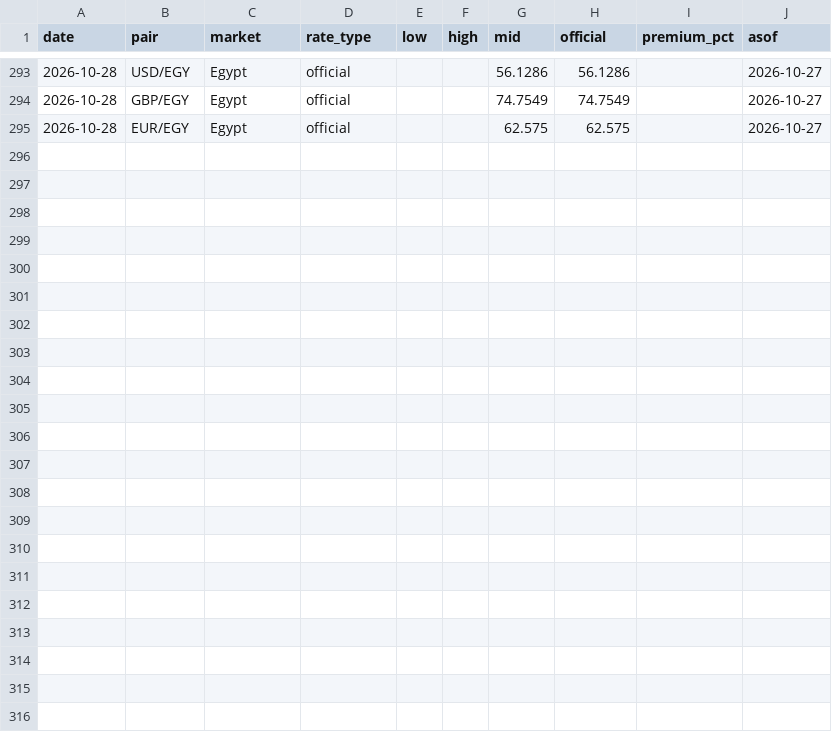
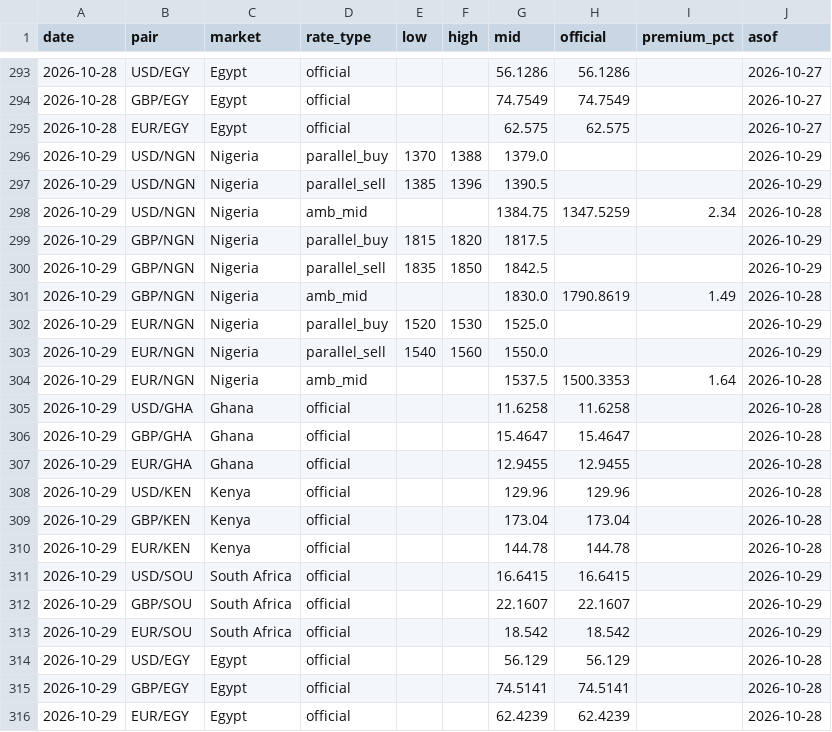
Before and after one commit to amanaFTX/africa-money-brief, a CSV file: data/fx/series.csv, drawn as a sheet; only a part is shown, gaps mark what is left out.

```diff
--- a/data/fx/series.csv
+++ b/data/fx/series.csv
@@ -295 +295,22 @@ date,pair,market,rate_type,low,high,mid,official,premium_pct,asof
 2026-10-28,EUR/EGY,Egypt,official,,,62.575,62.575,,2026-10-27
+2026-10-29,USD/NGN,Nigeria,parallel_buy,1370,1388,1379.0,,,2026-10-29
+2026-10-29,USD/NGN,Nigeria,parallel_sell,1385,1396,1390.5,,,2026-10-29
+2026-10-29,USD/NGN,Nigeria,amb_mid,,,1384.75,1347.5259,2.34,2026-10-28
+2026-10-29,GBP/NGN,Nigeria,parallel_buy,1815,1820,1817.5,,,2026-10-29
+2026-10-29,GBP/NGN,Nigeria,parallel_sell,1835,1850,1842.5,,,2026-10-29
+2026-10-29,GBP/NGN,Nigeria,amb_mid,,,1830.0,1790.8619,1.49,2026-10-28
+2026-10-29,EUR/NGN,Nigeria,parallel_buy,1520,1530,1525.0,,,2026-10-29
+2026-10-29,EUR/NGN,Nigeria,parallel_sell,1540,1560,1550.0,,,2026-10-29
+2026-10-29,EUR/NGN,Nigeria,amb_mid,,,1537.5,1500.3353,1.64,2026-10-28
+2026-10-29,USD/GHA,Ghana,official,,,11.6258,11.6258,,2026-10-28
+2026-10-29,GBP/GHA,Ghana,official,,,15.4647,15.4647,,2026-10-28
+2026-10-29,EUR/GHA,Ghana,official,,,12.9455,12.9455,,2026-10-28
+2026-10-29,USD/KEN,Kenya,official,,,129.96,129.96,,2026-10-28
+2026-10-29,GBP/KEN,Kenya,official,,,173.04,173.04,,2026-10-28
+2026-10-29,EUR/KEN,Kenya,official,,,144.78,144.78,,2026-10-28
+2026-10-29,USD/SOU,South Africa,official,,,16.6415,16.6415,,2026-10-29
+2026-10-29,GBP/SOU,South Africa,official,,,22.1607,22.1607,,2026-10-29
+2026-10-29,EUR/SOU,South Africa,official,,,18.542,18.542,,2026-10-29
+2026-10-29,USD/EGY,Egypt,official,,,56.129,56.129,,2026-10-28
+2026-10-29,GBP/EGY,Egypt,official,,,74.5141,74.5141,,2026-10-28
+2026-10-29,EUR/EGY,Egypt,official,,,62.4239,62.4239,,2026-10-28
```
Also changed, not shown: 10 other files.
